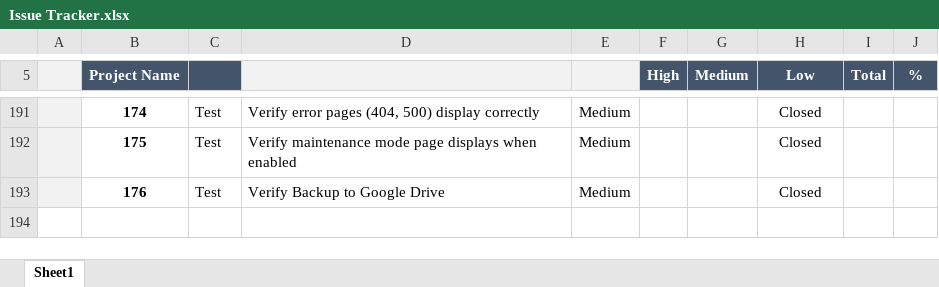
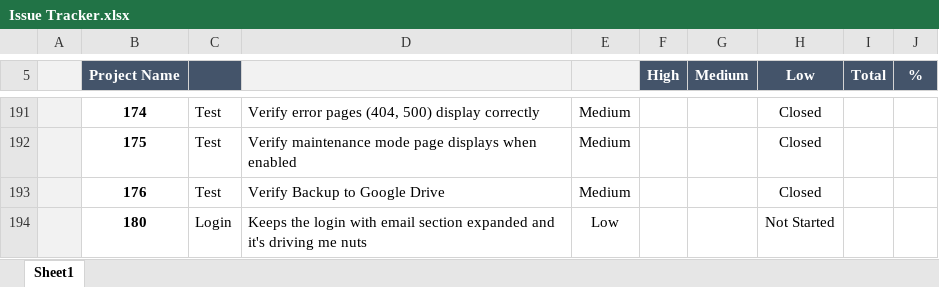
Before and after one commit to jasonhochwender/DentaTrak, an Excel workbook: documentation/Issue Tracker.xlsx, sheet Sheet1, drawn as a sheet; only a part is shown, gaps mark what is left out; values as stored, in another font and other column widths than the file's, no borders; charts and pictures and conditional formats and table styles not drawn; the diff covers the shown part only; the diff names each change by its address in the sheet, - before the commit and + after, or states it on an @@ line.

Commit message:
Suppressed Session Warnings and Added Login Preference Cookie Management
Suppressed session warnings with @ operator in session_start() calls to prevent errors during concurrent test runs. Added guard to only regenerate session ID when session is active. Implemented login preference cookie that remembers user's choice between Google and email sign-in for 30 days - cookie is set after successful email/2FA login and cleared when signing in with Google to prevent auto-expansion of email section. Adde

```diff
--- a/documentation/Issue Tracker.xlsx (sheet Sheet1)
+++ b/documentation/Issue Tracker.xlsx (sheet Sheet1)
+row 194:  | 180 | Login | Keeps the login with email section expanded and it's driving me nuts | Low |  |  | Not Started
```
Also changed, not shown: 1 added row, 1 removed row and 29 edited cells elsewhere in this sheet, 6 other files.
